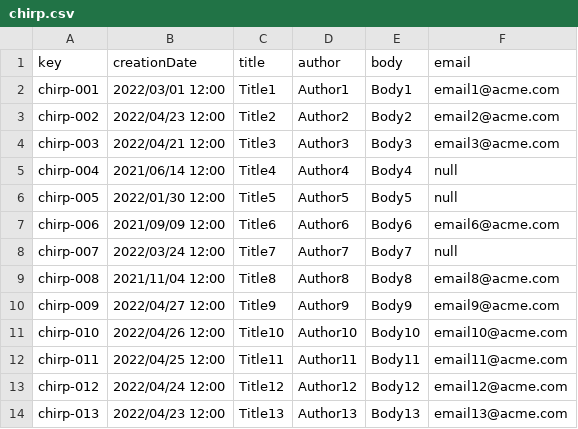
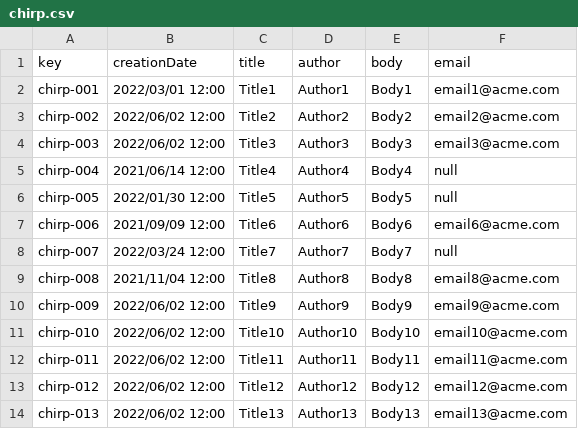
Before and after one commit to frabotrom/dp2-2022-E3-02, a CSV file: src/main/webapp/WEB-INF/resources/sample-data/chirp.csv, drawn as a sheet.

```diff
--- a/src/main/webapp/WEB-INF/resources/sample-data/chirp.csv
+++ b/src/main/webapp/WEB-INF/resources/sample-data/chirp.csv
@@ -2,4 +2,4 @@ key,creationDate,title,author,body,email
 chirp-001,"2022/03/01 12:00","Title1","Author1","Body1","email1@acme.com"
-chirp-002,"2022/04/23 12:00","Title2","Author2","Body2","email2@acme.com"
-chirp-003,"2022/04/21 12:00","Title3","Author3","Body3","email3@acme.com"
+chirp-002,"2022/06/02 12:00","Title2","Author2","Body2","email2@acme.com"
+chirp-003,"2022/06/02 12:00","Title3","Author3","Body3","email3@acme.com"
 chirp-004,"2021/06/14 12:00","Title4","Author4","Body4",null
@@ -9,6 +9,6 @@ chirp-007,"2022/03/24 12:00","Title7","Author7","Body7",null
 chirp-008,"2021/11/04 12:00","Title8","Author8","Body8","email8@acme.com"
-chirp-009,"2022/04/27 12:00","Title9","Author9","Body9","email9@acme.com"
-chirp-010,"2022/04/26 12:00","Title10","Author10","Body10","email10@acme.com"
-chirp-011,"2022/04/25 12:00","Title11","Author11","Body11","email11@acme.com"
-chirp-012,"2022/04/24 12:00","Title12","Author12","Body12","email12@acme.com"
-chirp-013,"2022/04/23 12:00","Title13","Author13","Body13","email13@acme.com"
+chirp-009,"2022/06/02 12:00","Title9","Author9","Body9","email9@acme.com"
+chirp-010,"2022/06/02 12:00","Title10","Author10","Body10","email10@acme.com"
+chirp-011,"2022/06/02 12:00","Title11","Author11","Body11","email11@acme.com"
+chirp-012,"2022/06/02 12:00","Title12","Author12","Body12","email12@acme.com"
+chirp-013,"2022/06/02 12:00","Title13","Author13","Body13","email13@acme.com"
```
Also changed, not shown: src/main/webapp/WEB-INF/resources/sample-data/announcement.csv, 4 other files.
